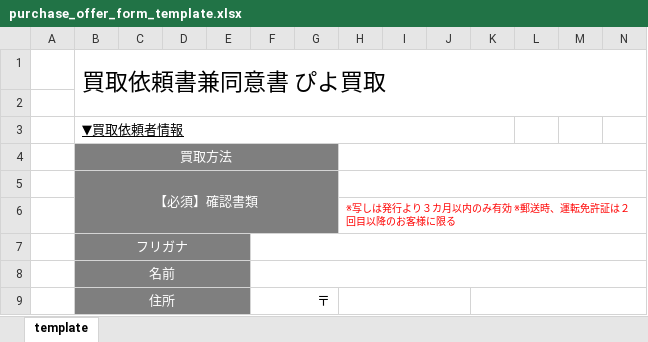
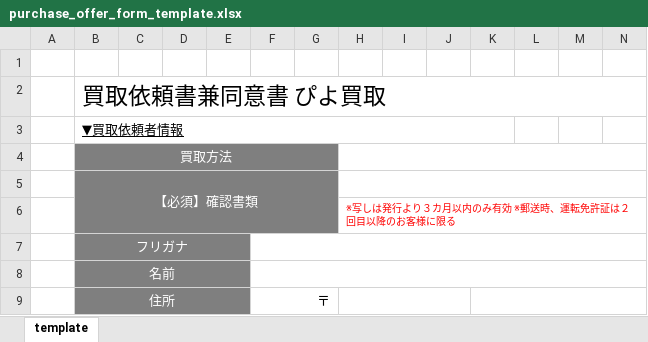
Before and after one commit to octopus-software/piyo-kaitori, an Excel workbook: public/excel/purchase_offer_form_template.xlsx, sheet template, drawn as a sheet; only a part is shown; values as stored, in another font and other column widths than the file's, no borders; the diff names each change by its address in the sheet, - before the commit and + after, or states it on an @@ line.

Commit message:
#8 Excel雛形の微修正

```diff
--- a/public/excel/purchase_offer_form_template.xlsx (sheet template)
+++ b/public/excel/purchase_offer_form_template.xlsx (sheet template)
-B1: 買取依頼書兼同意書 ぴよ買取
+B1: (empty)
-B1:S2 merged
-B2: (empty)
+B2: 買取依頼書兼同意書 ぴよ買取
+B2:R2 merged
```
Also changed, not shown: 1 other file.
